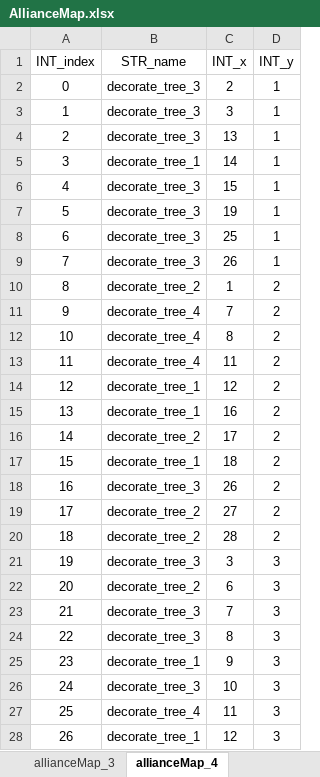
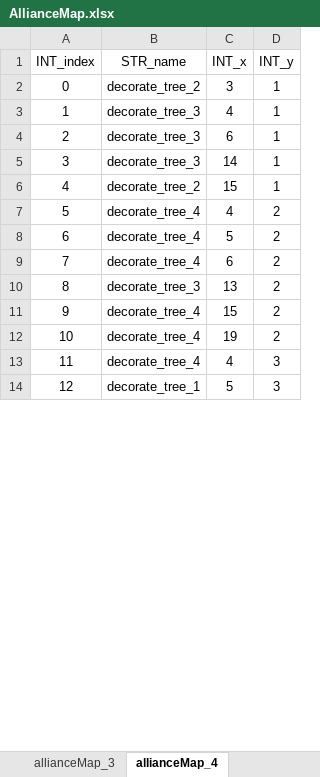
Before and after one commit to ModunZhang/dragonfall_client, an Excel workbook: Dragonfall/gameData/shared/AllianceMap.xlsx, sheet allianceMap_4, drawn as a sheet; only a part is shown; values as stored, in another font and other column widths than the file's, no borders; removed rows and columns are numbered as before the commit, all else as after; the diff covers the shown part only; the diff names each change by its address in the sheet, - before the commit and + after, or states it on an @@ line.

```diff
--- a/Dragonfall/gameData/shared/AllianceMap.xlsx (sheet allianceMap_4)
+++ b/Dragonfall/gameData/shared/AllianceMap.xlsx (sheet allianceMap_4)
-B2 (STR_name): decorate_tree_3
+B2 (STR_name): decorate_tree_2
-C2 (INT_x): 2
+C2 (INT_x): 3
-C3 (INT_x): 3
+C3 (INT_x): 4
-C4 (INT_x): 13
+C4 (INT_x): 6
-B5 (STR_name): decorate_tree_1
+B5 (STR_name): decorate_tree_3
-B6 (STR_name): decorate_tree_3
+B6 (STR_name): decorate_tree_2
-row 7: 5 | decorate_tree_3 | 19 | 1
-row 8: 6 | decorate_tree_3 | 25 | 1
-row 9: 7 | decorate_tree_3 | 26 | 1
-row 10: 8 | decorate_tree_2 | 1 | 2
@@ column A (INT_index) renumbered between rows 7 and 103 @@
-C7 (INT_x): 7
+C7 (INT_x): 4
-C8 (INT_x): 8
+C8 (INT_x): 5
-C9 (INT_x): 11
+C9 (INT_x): 6
-row 14: 12 | decorate_tree_1 | 12 | 2
-row 15: 13 | decorate_tree_1 | 16 | 2
-row 16: 14 | decorate_tree_2 | 17 | 2
-row 17: 15 | decorate_tree_1 | 18 | 2
-C10 (INT_x): 26
+C10 (INT_x): 13
-B11:B12 (STR_name): decorate_tree_2
+B11:B12 (STR_name): decorate_tree_4
-C11 (INT_x): 27
+C11 (INT_x): 15
-C12 (INT_x): 28
+C12 (INT_x): 19
-row 21: 19 | decorate_tree_3 | 3 | 3
-row 22: 20 | decorate_tree_2 | 6 | 3
-row 23: 21 | decorate_tree_3 | 7 | 3
-row 24: 22 | decorate_tree_3 | 8 | 3
-row 25: 23 | decorate_tree_1 | 9 | 3
-row 26: 24 | decorate_tree_3 | 10 | 3
-C13 (INT_x): 11
+C13 (INT_x): 4
-C14 (INT_x): 12
+C14 (INT_x): 5
```
Also changed, not shown: 21 added rows, 172 removed rows and 82 edited cells elsewhere in this sheet, sheet allianceMap_6, sheet allianceMap_5, sheet allianceMap_3, sheet allianceMap_1, sheet allianceMap_2, Dragonfall/gameData/shared/AllianceInitData.xlsx, 41 other files.
